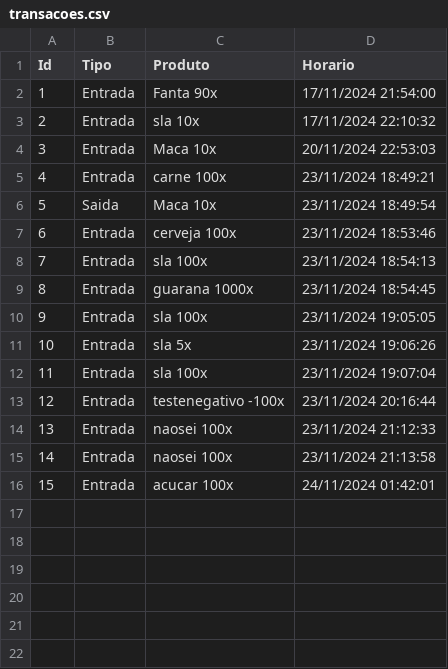
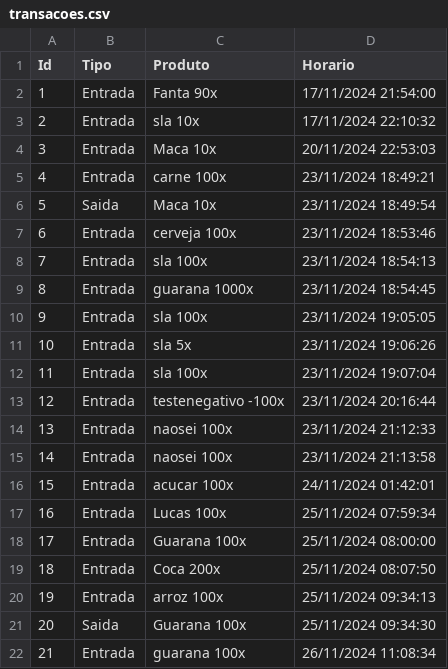
Before and after one commit to Anselmo-Ferrer/SistemaEstoqueJava, a CSV file: src/BancoDeDados/transacoes.csv, drawn as a sheet; the diff names each change by its address in the sheet, - before the commit and + after, or states it on an @@ line.

```diff
--- a/src/BancoDeDados/transacoes.csv
+++ b/src/BancoDeDados/transacoes.csv
+row 17: 16 | Entrada | Lucas 100x | 25/11/2024 07:59:34
+row 18: 17 | Entrada | Guarana 100x | 25/11/2024 08:00:00
+row 19: 18 | Entrada | Coca 200x | 25/11/2024 08:07:50
+row 20: 19 | Entrada | arroz 100x | 25/11/2024 09:34:13
+row 21: 20 | Saida | Guarana 100x | 25/11/2024 09:34:30
+row 22: 21 | Entrada | guarana 100x | 26/11/2024 11:08:34
```
Also changed, not shown: 13 other files.
